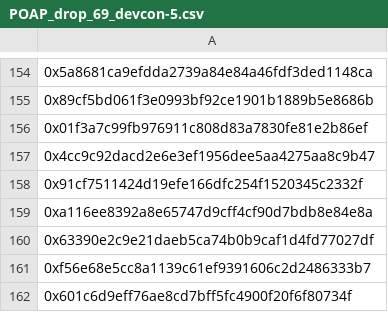
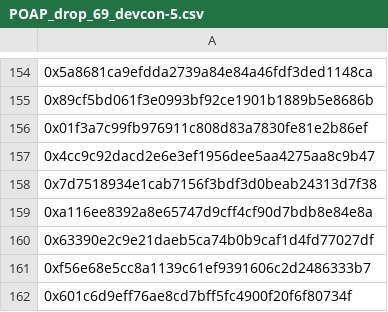
Before and after one commit to efdevcon/monorepo, a CSV file: discounts/inputs/POAP_drop_69_devcon-5.csv, drawn as a sheet; only a part is shown, gaps mark what is left out.

```diff
--- a/discounts/inputs/POAP_drop_69_devcon-5.csv
+++ b/discounts/inputs/POAP_drop_69_devcon-5.csv
@@ -157,3 +157,3 @@
 0x4cc9c92dacd2e6e3ef1956dee5aa4275aa8c9b47
-0x91cf7511424d19efe166dfc254f1520345c2332f
+0x7d7518934e1cab7156f3bdf3d0beab24313d7f38
 0xa116ee8392a8e65747d9cff4cf90d7bdb8e84e8a
```
Also changed, not shown: discounts/inputs/POAP_drop_178416_devcon-sea.csv, discounts/inputs/POAP_drop_191854_devconnect-arg.csv, 6 other files.
